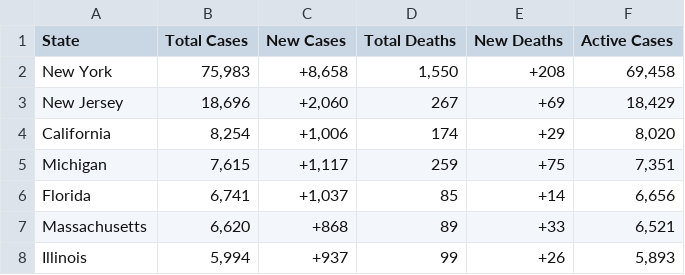
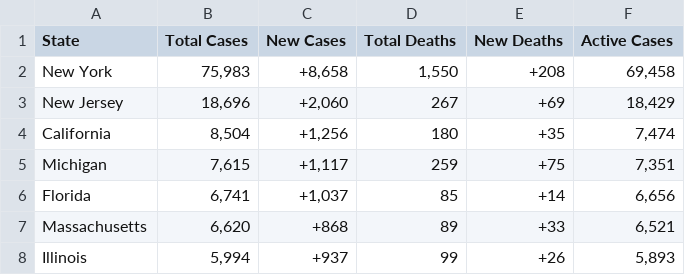
Before and after one commit to WeatherEric/covid19, a CSV file: latestdata/cudas_usstates_latest.csv, drawn as a sheet; only a part is shown.

Commit message:
20200401 02:00:01Z Upload

```diff
--- a/latestdata/cudas_usstates_latest.csv
+++ b/latestdata/cudas_usstates_latest.csv
@@ -3,3 +3,3 @@ New York,"75,983","+8,658","1,550",+208,"69,458"
 New Jersey,"18,696","+2,060",267,+69,"18,429"
-California,"8,254","+1,006",174,+29,"8,020"
+California,"8,504","+1,256",180,+35,"7,474"
 Michigan,"7,615","+1,117",259,+75,"7,351"
```
